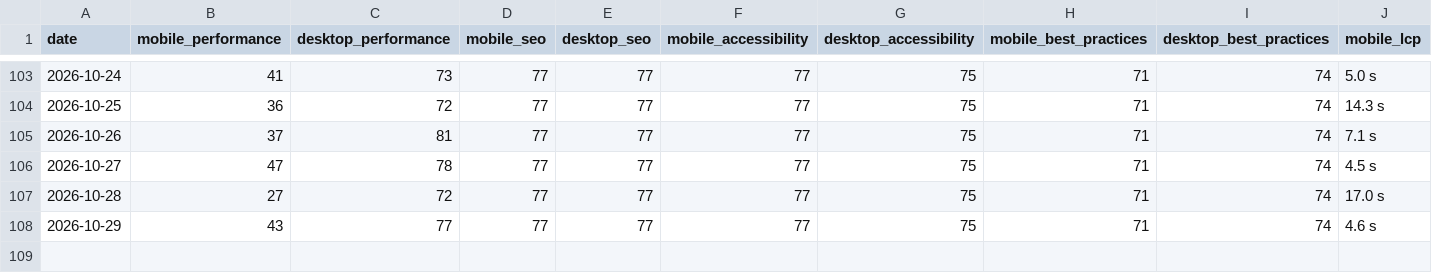
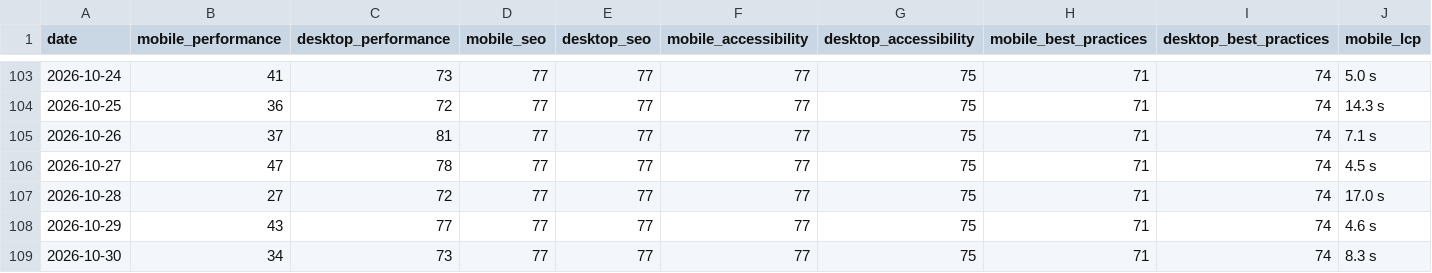
Before and after one commit to orhankemal-code/asra-lighthouse-monitor, a CSV file: history/history.csv, drawn as a sheet; only a part is shown, gaps mark what is left out; rows hold the shown columns only; the diff names each change by its address in the sheet, - before the commit and + after, or states it on an @@ line.

```diff
--- a/history/history.csv
+++ b/history/history.csv
+row 109: 2026-10-30 | 34 | 73 | 77 | 77 | 77 | 75 | 71 | 74 | 8.3 s
```
Also changed, not shown: 6 other files.
